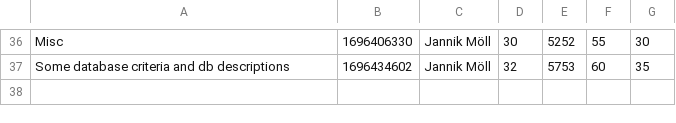
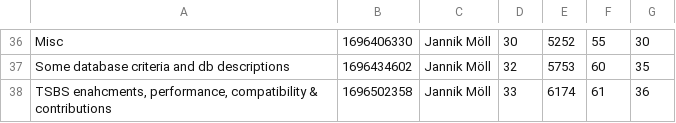
Before and after one commit to MoellJ/MasterarbeitStats, a CSV file: docs/data/stats.csv, drawn as a sheet; only a part is shown, gaps mark what is left out.

Commit message:
Updated stats

```diff
--- a/docs/data/stats.csv
+++ b/docs/data/stats.csv
@@ -37 +37,2 @@
 "Some database criteria and db descriptions" , 1696434602 , Jannik Möll , 32 , 5753 , 60 , 35
+"TSBS enahcments, performance, compatibility & contributions" , 1696502358 , Jannik Möll , 33 , 6174 , 61 , 36
```
